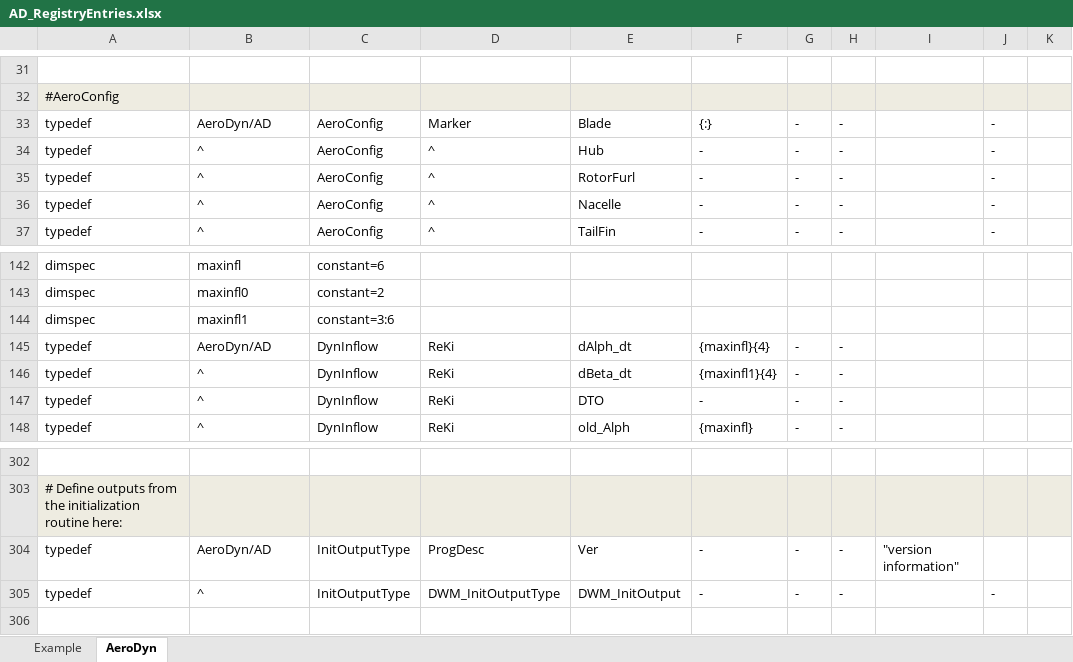
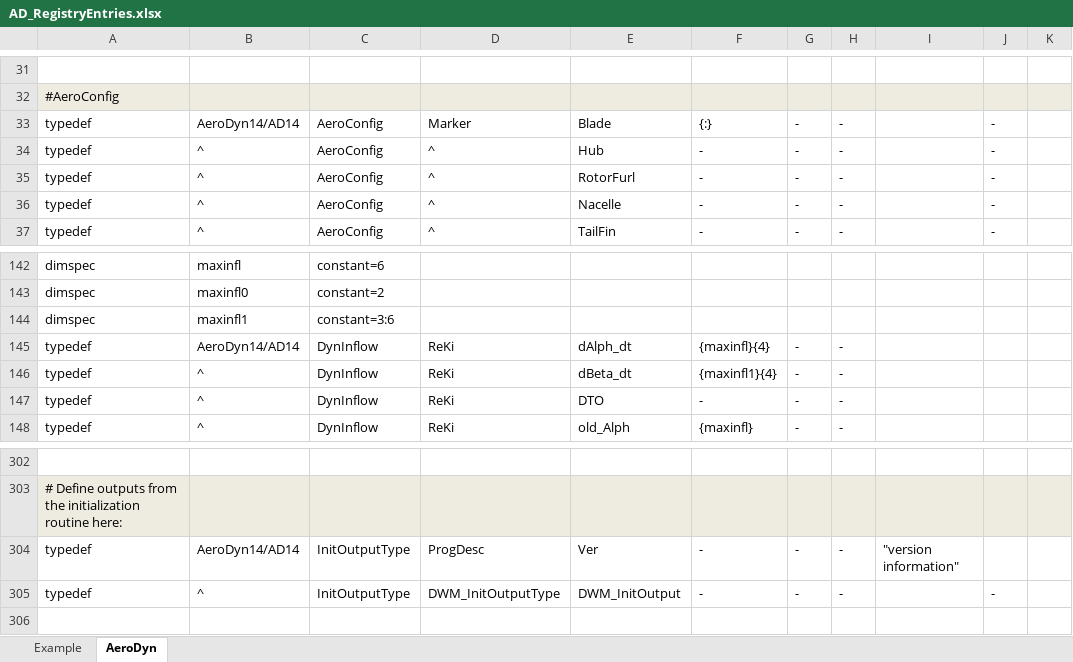
Before and after one commit to old-NWTC/AeroDyn14, an Excel workbook: Source/AD_RegistryEntries.xlsx, sheet AeroDyn, drawn as a sheet; only a part is shown, gaps mark what is left out; values as stored, in another font and other column widths than the file's, no borders; conditional formats not drawn; the diff covers the shown part only; the diff names each change by its address in the sheet, - before the commit and + after, or states it on an @@ line.

Commit message:
renamed "AeroDyn" to AeroDyn14 in preparation for AeroDyn 15 being a second option in FAST 8
git-svn-id: https://windsvn2.nrel.gov/AeroDyn/trunk@197 9add3c13-68b6-420a-9438-b3321c957034

```diff
--- a/Source/AD_RegistryEntries.xlsx (sheet AeroDyn)
+++ b/Source/AD_RegistryEntries.xlsx (sheet AeroDyn)
-B33: AeroDyn/AD
+B33: AeroDyn14/AD14
-B145: AeroDyn/AD
+B145: AeroDyn14/AD14
-B304: AeroDyn/AD
+B304: AeroDyn14/AD14
```
Also changed, not shown: 10 edited cells elsewhere in this sheet, 7 other files.
